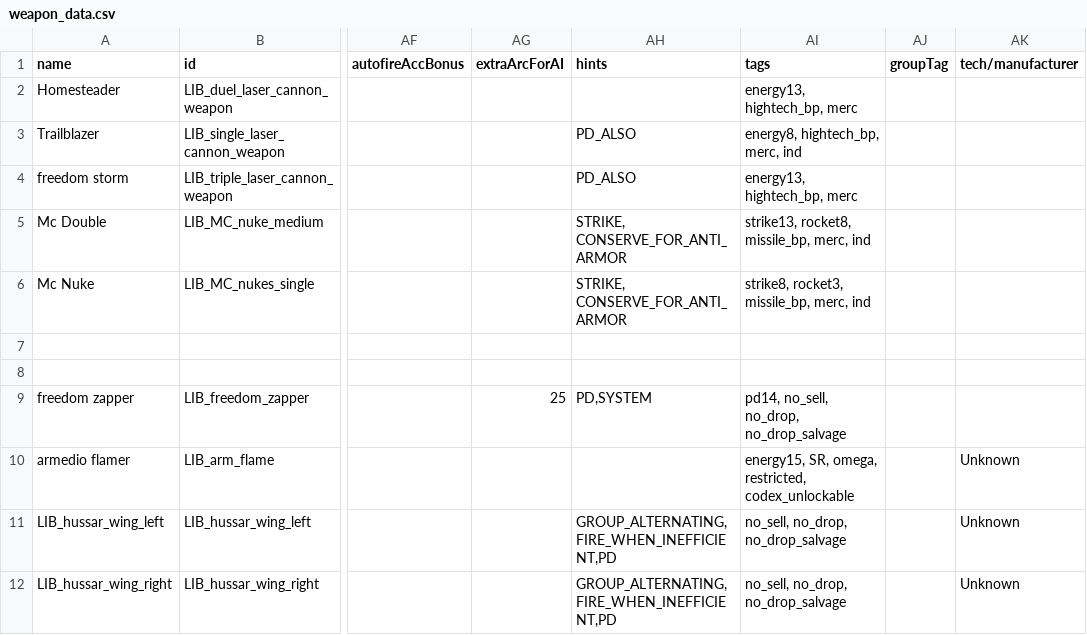
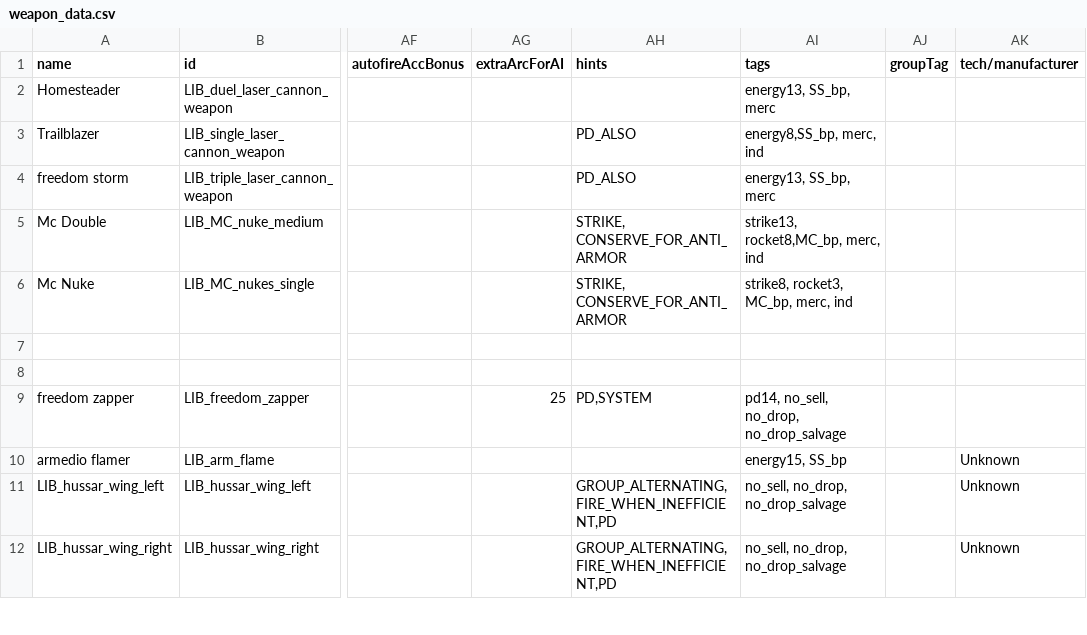
Before and after one commit to bryceOctovioOstrem/Free-fronrier-allience, a CSV file: data/weapons/weapon_data.csv, drawn as a sheet; only a part is shown, gaps mark what is left out; the diff covers the shown part only; the diff names each change by its address in the sheet, - before the commit and + after, or states it on an @@ line.

```diff
--- a/data/weapons/weapon_data.csv
+++ b/data/weapons/weapon_data.csv
-AI2 (tags): energy13, hightech_bp, merc
+AI2 (tags): energy13, SS_bp, merc
-AI3 (tags): energy8, hightech_bp, merc, ind
+AI3 (tags): energy8,SS_bp, merc, ind
-AI4 (tags): energy13, hightech_bp, merc
+AI4 (tags): energy13, SS_bp, merc
-AI5 (tags): strike13, rocket8, missile_bp, merc, ind
+AI5 (tags): strike13, rocket8,MC_bp, merc, ind
-AI6 (tags): strike8, rocket3, missile_bp, merc, ind
+AI6 (tags): strike8, rocket3, MC_bp, merc, ind
-AI10 (tags): energy15, SR, omega, restricted, codex_unlockable
+AI10 (tags): energy15, SS_bp
```
Also changed, not shown: 57 edited cells elsewhere in this file, data/campaign/special_items.csv, data/hulls/ship_data.csv, 5 other files.
